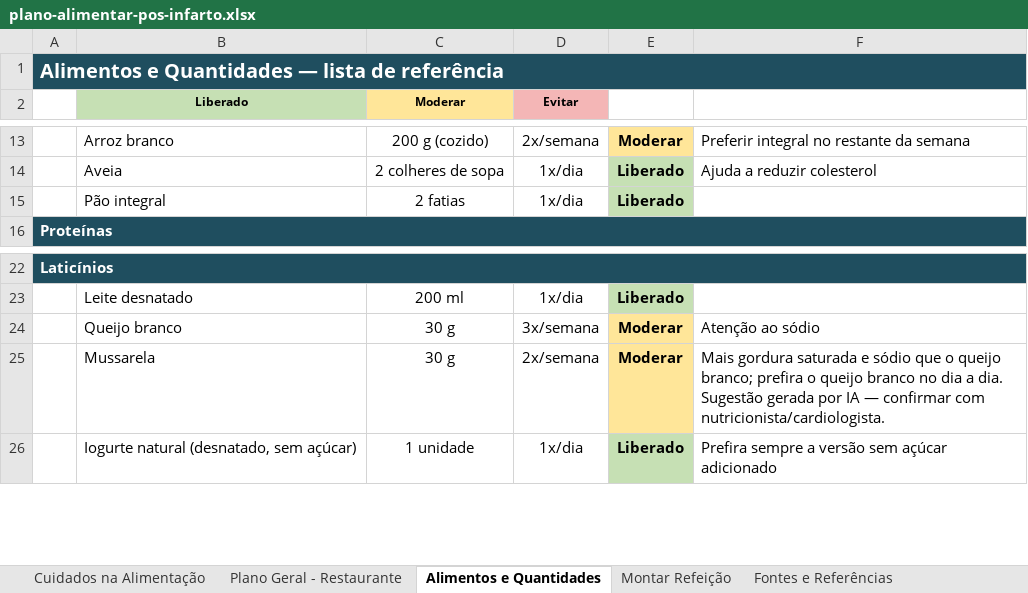
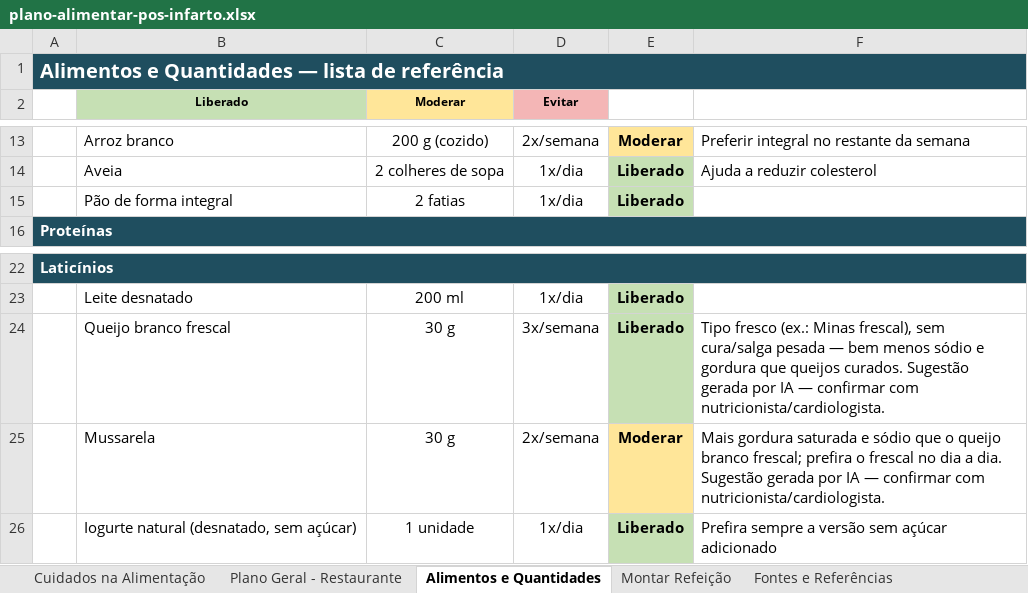
Before and after one commit to ozeki-adnipo/SaudeGustavoAlimentacao, an Excel workbook: planilha/plano-alimentar-pos-infarto.xlsx, sheet Alimentos e Quantidades, drawn as a sheet; only a part is shown, gaps mark what is left out; values as stored, in another font and other column widths than the file's, no borders; the diff names each change by its address in the sheet, - before the commit and + after, or states it on an @@ line.

```diff
--- a/planilha/plano-alimentar-pos-infarto.xlsx (sheet Alimentos e Quantidades)
+++ b/planilha/plano-alimentar-pos-infarto.xlsx (sheet Alimentos e Quantidades)
-B15 (Liberado): Pão integral
+B15 (Liberado): Pão de forma integral
-B24 (Liberado): Queijo branco
+B24 (Liberado): Queijo branco frescal
-E24: Moderar
+E24: Liberado
-E24 fill: #FFE699
+E24 fill: #C6E0B4
-F24: Atenção ao sódio
+F24: Tipo fresco (ex.: Minas frescal), sem cura/salga pesada — bem menos sódio e gordura que queijos curados. Sugestão gerada por IA — confirmar com nutricionista/cardiologista.
-F25: …o queijo branco; prefira o queijo branco no dia…
+F25: …o queijo branco frescal; prefira o frescal no dia…
```
Also changed, not shown: sheet Plano Geral - Restaurante, 2 other files.
